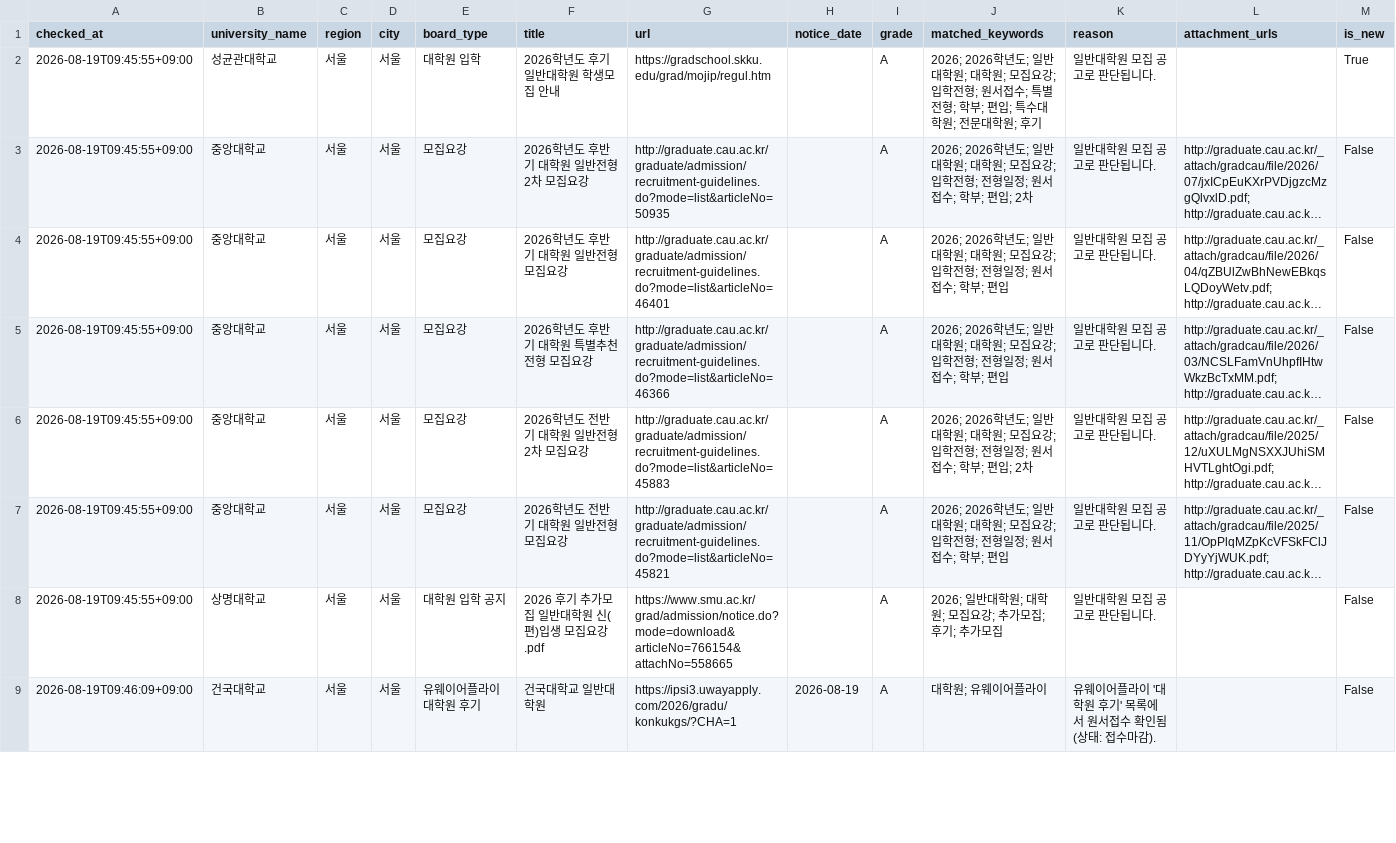
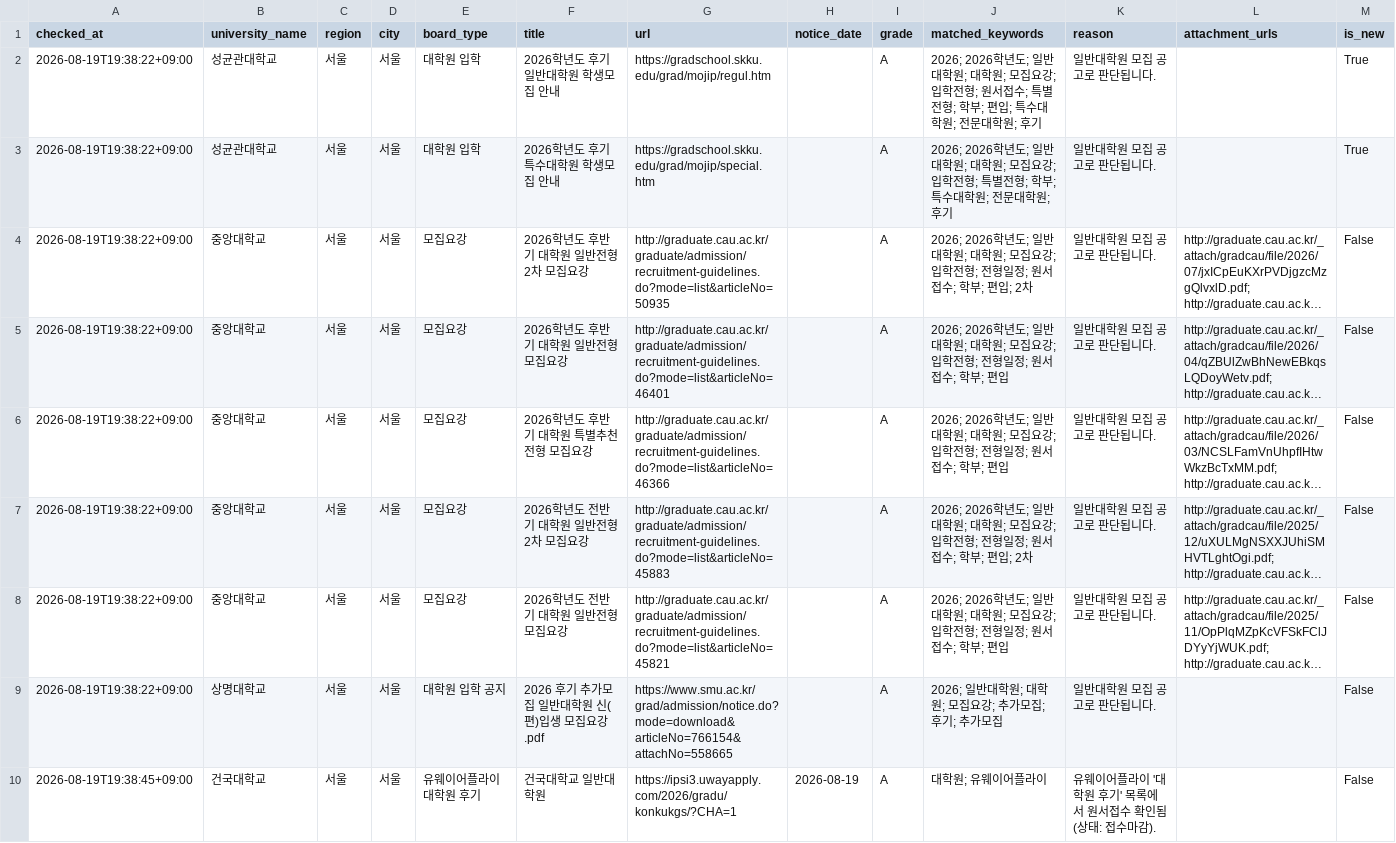
Before and after one commit to undcore/university-course-watcher, a CSV file: university-course-watcher/data/graduate_admission_results.csv, drawn as a sheet; only a part is shown; long unchanged cells end in …; addresses are those after the commit; the diff covers the shown part only; the diff names each change by its address in the sheet, - before the commit and + after, or states it on an @@ line.

```diff
--- a/university-course-watcher/data/graduate_admission_results.csv
+++ b/university-course-watcher/data/graduate_admission_results.csv
-A2 (checked_at): 2026-08-19T09:45:55+09:00
+A2 (checked_at): 2026-08-19T19:38:22+09:00
+row 3: 2026-08-19T19:38:22+09:00 | 성균관대학교 | 서울 | 서울 | 대학원 입학 | 2026학년도 후기 특수대학원 학생모집 안내 | https://gradschool.skku.edu/grad/mojip/special.htm |  | A | 2026; 2026학년도; 일반대학원; 대학원; 모집요강; 입학전형; 특별전형; 학부; 특수대학원; 전문대학원; 후기 | 일반대학원 모집 공고로 판단됩니다. |  | True
-A4:A9 (checked_at): 2026-08-19T09:45:55+09:00
+A4:A9 (checked_at): 2026-08-19T19:38:22+09:00
-A10 (checked_at): 2026-08-19T09:46:09+09:00
+A10 (checked_at): 2026-08-19T19:38:45+09:00
```
Also changed, not shown: 8 edited cells elsewhere in this file, 3 other files.
